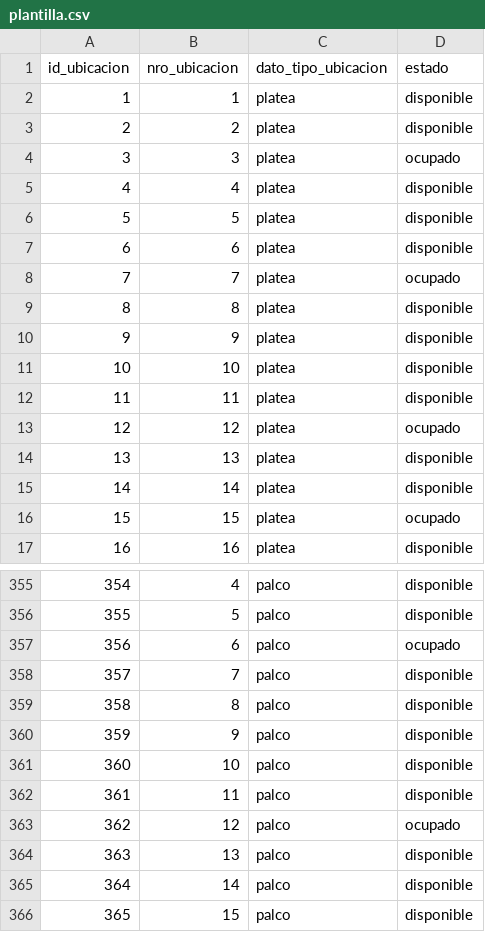
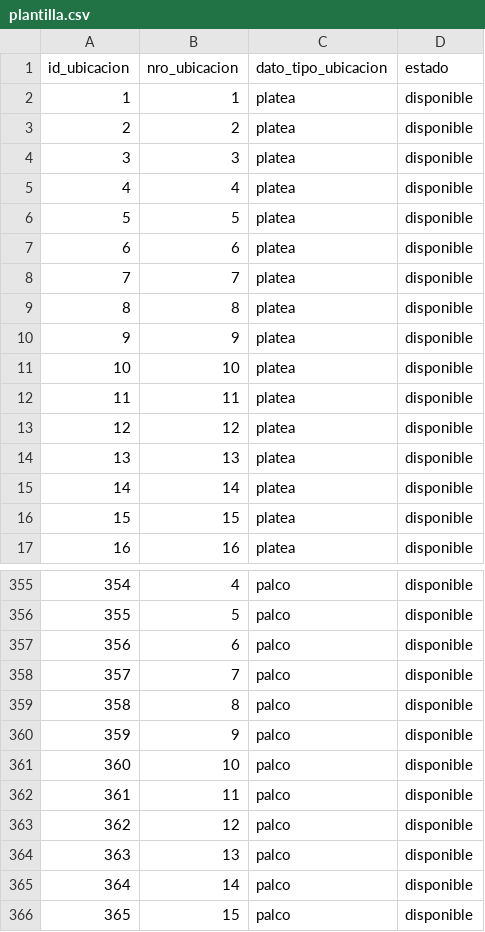
Before and after one commit to Joaco2008/Capaz-AyED, a CSV file: data/plantilla.csv, drawn as a sheet; only a part is shown, gaps mark what is left out.

Commit message:
Sacando obras, ubicacion_funcion csv, modificando la plantilla para que todos esten disponibles y carpetas de funciones para pruebas

```diff
--- a/data/plantilla.csv
+++ b/data/plantilla.csv
@@ -3,3 +3,3 @@ id_ubicacion;nro_ubicacion;dato_tipo_ubicacion;estado
 2;2;platea;disponible
-3;3;platea;ocupado
+3;3;platea;disponible
 4;4;platea;disponible
@@ -7,3 +7,3 @@ id_ubicacion;nro_ubicacion;dato_tipo_ubicacion;estado
 6;6;platea;disponible
-7;7;platea;ocupado
+7;7;platea;disponible
 8;8;platea;disponible
@@ -12,6 +12,6 @@ id_ubicacion;nro_ubicacion;dato_tipo_ubicacion;estado
 11;11;platea;disponible
-12;12;platea;ocupado
+12;12;platea;disponible
 13;13;platea;disponible
 14;14;platea;disponible
-15;15;platea;ocupado
+15;15;platea;disponible
 16;16;platea;disponible
@@ -356,3 +356,3 @@ id_ubicacion;nro_ubicacion;dato_tipo_ubicacion;estado
 355;5;palco;disponible
-356;6;palco;ocupado
+356;6;palco;disponible
 357;7;palco;disponible
@@ -362,3 +362,3 @@ id_ubicacion;nro_ubicacion;dato_tipo_ubicacion;estado
 361;11;palco;disponible
-362;12;palco;ocupado
+362;12;palco;disponible
 363;13;palco;disponible
```
Also changed, not shown: 10 other files.
